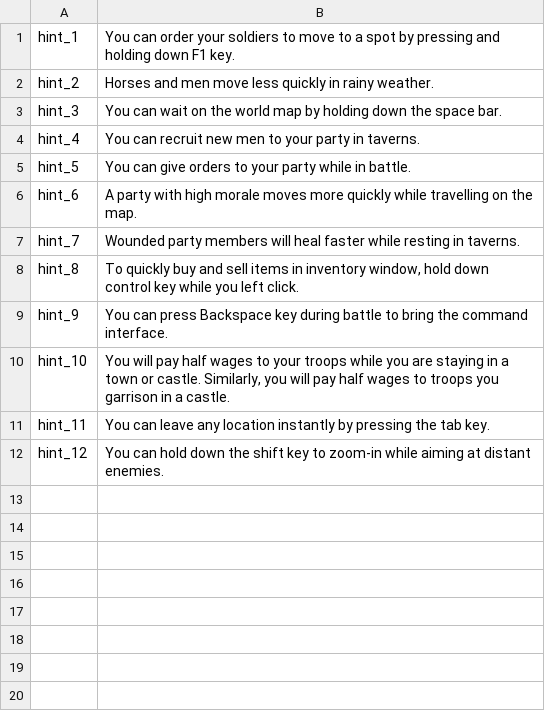
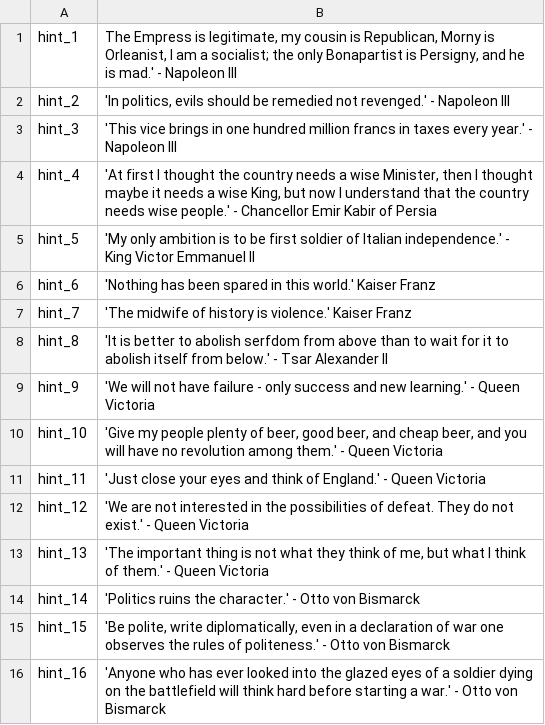
Before and after one commit to EldarFara/BetweenEmpires, a CSV file: languages/en/hints.csv, drawn as a sheet.

```diff
--- a/languages/en/hints.csv
+++ b/languages/en/hints.csv
@@ -1,12 +1,16 @@
-hint_1|You can order your soldiers to move to a spot by pressing and holding down F1 key.
-hint_2|Horses and men move less quickly in rainy weather.
-hint_3|You can wait on the world map by holding down the space bar.
-hint_4|You can recruit new men to your party in taverns.
-hint_5|You can give orders to your party while in battle.
-hint_6|A party with high morale moves more quickly while travelling on the map.
-hint_7|Wounded party members will heal faster while resting in taverns.
-hint_8|To quickly buy and sell items in inventory window, hold down control key while you left click.
-hint_9|You can press Backspace key during battle to bring the command interface.
-hint_10|You will pay half wages to your troops while you are staying in a town or castle. Similarly, you will pay half wages to troops you garrison in a castle.
-hint_11|You can leave any location instantly by pressing the tab key.
-hint_12|You can hold down the shift key to zoom-in while aiming at distant enemies.
+hint_1|The Empress is legitimate, my cousin is Republican, Morny is Orleanist, I am a socialist; the only Bonapartist is Persigny, and he is mad.' - Napoleon III
+hint_2|'In politics, evils should be remedied not revenged.' - Napoleon III
+hint_3|'This vice brings in one hundred million francs in taxes every year.' - Napoleon III
+hint_4|'At first I thought the country needs a wise Minister, then I thought maybe it needs a wise King, but now I understand that the country needs wise people.' - Chancellor Emir Kabir of Persia
+hint_5|'My only ambition is to be first soldier of Italian independence.' - King Victor Emmanuel II
+hint_6|'Nothing has been spared in this world.' Kaiser Franz
+hint_7|'The midwife of history is violence.' Kaiser Franz
+hint_8|'It is better to abolish serfdom from above than to wait for it to abolish itself from below.' - Tsar Alexander II
+hint_9|'We will not have failure - only success and new learning.' - Queen Victoria
+hint_10|'Give my people plenty of beer, good beer, and cheap beer, and you will have no revolution among them.' - Queen Victoria
+hint_11|'Just close your eyes and think of England.' - Queen Victoria
+hint_12|'We are not interested in the possibilities of defeat. They do not exist.' - Queen Victoria
+hint_13|'The important thing is not what they think of me, but what I think of them.' - Queen Victoria
+hint_14|'Politics ruins the character.' - Otto von Bismarck
+hint_15|'Be polite, write diplomatically, even in a declaration of war one observes the rules of politeness.' - Otto von Bismarck
+hint_16|'Anyone who has ever looked into the glazed eyes of a soldier dying on the battlefield will think hard before starting a war.' - Otto von Bismarck
```
Also changed, not shown: 3 other files.
